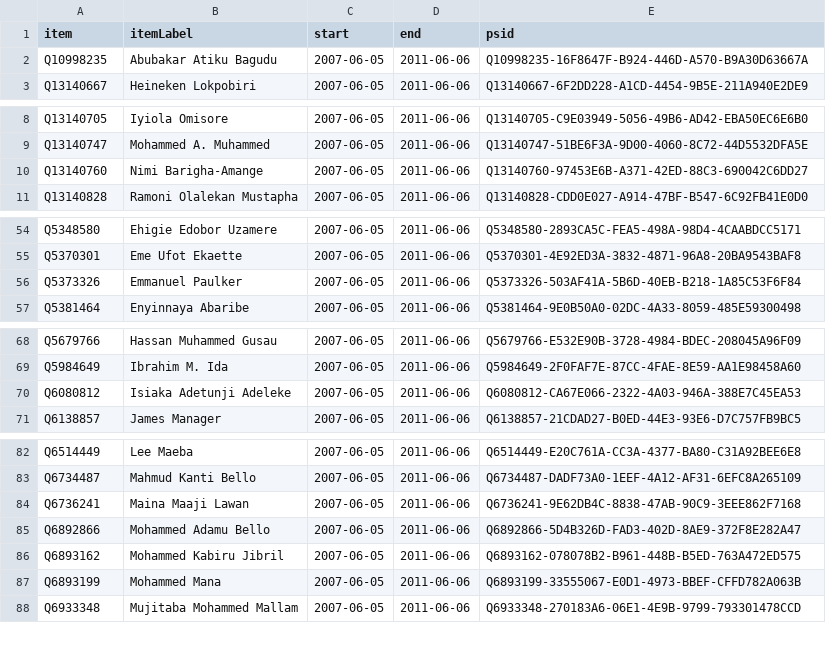
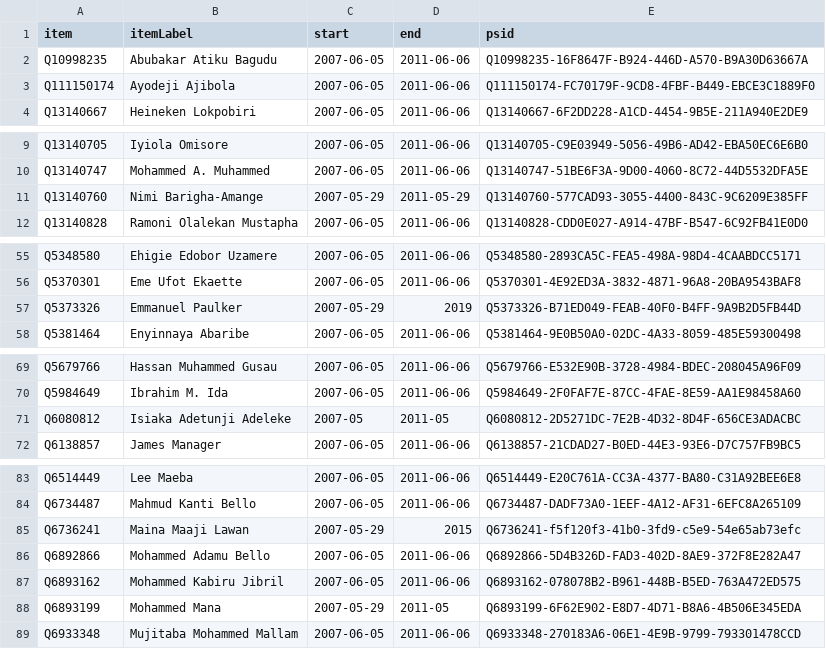
Before and after one commit to every-politician-scrapers/nigeria, a CSV file: sources/senate-6/wikidata.csv, drawn as a sheet; only a part is shown, gaps mark what is left out.

Commit message:
Compare external sources to Wikidata

```diff
--- a/sources/senate-6/wikidata.csv
+++ b/sources/senate-6/wikidata.csv
@@ -2,2 +2,3 @@ item,itemLabel,start,end,psid
 Q10998235,Abubakar Atiku Bagudu,2007-06-05,2011-06-06,Q10998235-16F8647F-B924-446D-A570-B9A30D63667A
+Q111150174,Ayodeji Ajibola,2007-06-05,2011-06-06,Q111150174-FC70179F-9CD8-4FBF-B449-EBCE3C1889F0
 Q13140667,Heineken Lokpobiri,2007-06-05,2011-06-06,Q13140667-6F2DD228-A1CD-4454-9B5E-211A940E2DE9
@@ -9,3 +10,3 @@ Q13140705,Iyiola Omisore,2007-06-05,2011-06-06,Q13140705-C9E03949-5056-49B6-AD42
 Q13140747,Mohammed A. Muhammed,2007-06-05,2011-06-06,Q13140747-51BE6F3A-9D00-4060-8C72-44D5532DFA5E
-Q13140760,Nimi Barigha-Amange,2007-06-05,2011-06-06,Q13140760-97453E6B-A371-42ED-88C3-690042C6DD27
+Q13140760,Nimi Barigha-Amange,2007-05-29,2011-05-29,Q13140760-577CAD93-3055-4400-843C-9C6209E385FF
 Q13140828,Ramoni Olalekan Mustapha,2007-06-05,2011-06-06,Q13140828-CDD0E027-A914-47BF-B547-6C92FB41E0D0
@@ -55,3 +56,3 @@ Q5348580,Ehigie Edobor Uzamere,2007-06-05,2011-06-06,Q5348580-2893CA5C-FEA5-498A
 Q5370301,Eme Ufot Ekaette,2007-06-05,2011-06-06,Q5370301-4E92ED3A-3832-4871-96A8-20BA9543BAF8
-Q5373326,Emmanuel Paulker,2007-06-05,2011-06-06,Q5373326-503AF41A-5B6D-40EB-B218-1A85C53F6F84
+Q5373326,Emmanuel Paulker,2007-05-29,2019,Q5373326-B71ED049-FEAB-40F0-B4FF-9A9B2D5FB44D
 Q5381464,Enyinnaya Abaribe,2007-06-05,2011-06-06,Q5381464-9E0B50A0-02DC-4A33-8059-485E59300498
@@ -69,3 +70,3 @@ Q5679766,Hassan Muhammed Gusau,2007-06-05,2011-06-06,Q5679766-E532E90B-3728-4984
 Q5984649,Ibrahim M. Ida,2007-06-05,2011-06-06,Q5984649-2F0FAF7E-87CC-4FAE-8E59-AA1E98458A60
-Q6080812,Isiaka Adetunji Adeleke,2007-06-05,2011-06-06,Q6080812-CA67E066-2322-4A03-946A-388E7C45EA53
+Q6080812,Isiaka Adetunji Adeleke,2007-05,2011-05,Q6080812-2D5271DC-7E2B-4D32-8D4F-656CE3ADACBC
 Q6138857,James Manager,2007-06-05,2011-06-06,Q6138857-21CDAD27-B0ED-44E3-93E6-D7C757FB9BC5
@@ -83,6 +84,6 @@ Q6514449,Lee Maeba,2007-06-05,2011-06-06,Q6514449-E20C761A-CC3A-4377-BA80-C31A92
 Q6734487,Mahmud Kanti Bello,2007-06-05,2011-06-06,Q6734487-DADF73A0-1EEF-4A12-AF31-6EFC8A265109
-Q6736241,Maina Maaji Lawan,2007-06-05,2011-06-06,Q6736241-9E62DB4C-8838-47AB-90C9-3EEE862F7168
+Q6736241,Maina Maaji Lawan,2007-05-29,2015,Q6736241-f5f120f3-41b0-3fd9-c5e9-54e65ab73efc
 Q6892866,Mohammed Adamu Bello,2007-06-05,2011-06-06,Q6892866-5D4B326D-FAD3-402D-8AE9-372F8E282A47
 Q6893162,Mohammed Kabiru Jibril,2007-06-05,2011-06-06,Q6893162-078078B2-B961-448B-B5ED-763A472ED575
-Q6893199,Mohammed Mana,2007-06-05,2011-06-06,Q6893199-33555067-E0D1-4973-BBEF-CFFD782A063B
+Q6893199,Mohammed Mana,2007-05-29,2011-05,Q6893199-6F62E902-E8D7-4D71-B8A6-4B506E345EDA
 Q6933348,Mujitaba Mohammed Mallam,2007-06-05,2011-06-06,Q6933348-270183A6-06E1-4E9B-9799-793301478CCD
```
Also changed, not shown: sources/representatives-9/diff.csv, sources/senate-7/diff.csv, 16 other files.
